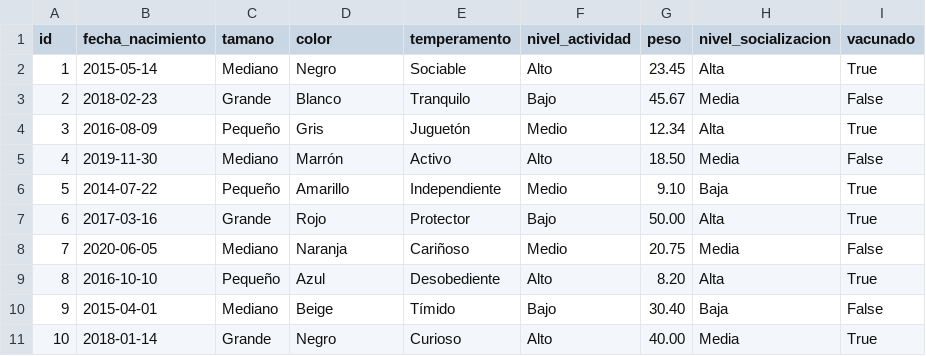
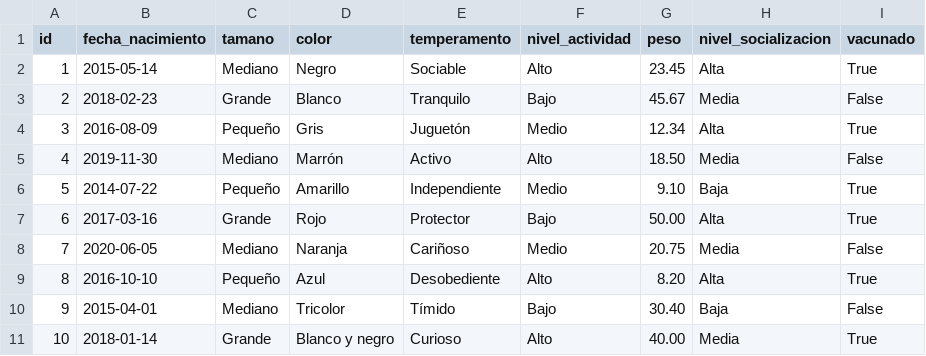
Before and after one commit to pauca881/pawmeet, a CSV file: home/dades_mascotas.csv, drawn as a sheet.

Commit message:
csv editat

```diff
--- a/home/dades_mascotas.csv
+++ b/home/dades_mascotas.csv
@@ -9,3 +9,3 @@ id,fecha_nacimiento,tamano,color,temperamento,nivel_actividad,peso,nivel_sociali
 8,2016-10-10,Pequeño,Azul,Desobediente,Alto,8.20,Alta,True
-9,2015-04-01,Mediano,Beige,Tímido,Bajo,30.40,Baja,False
-10,2018-01-14,Grande,Negro,Curioso,Alto,40.00,Media,True
+9,2015-04-01,Mediano,Tricolor,Tímido,Bajo,30.40,Baja,False
+10,2018-01-14,Grande,Blanco y negro,Curioso,Alto,40.00,Media,True
```
